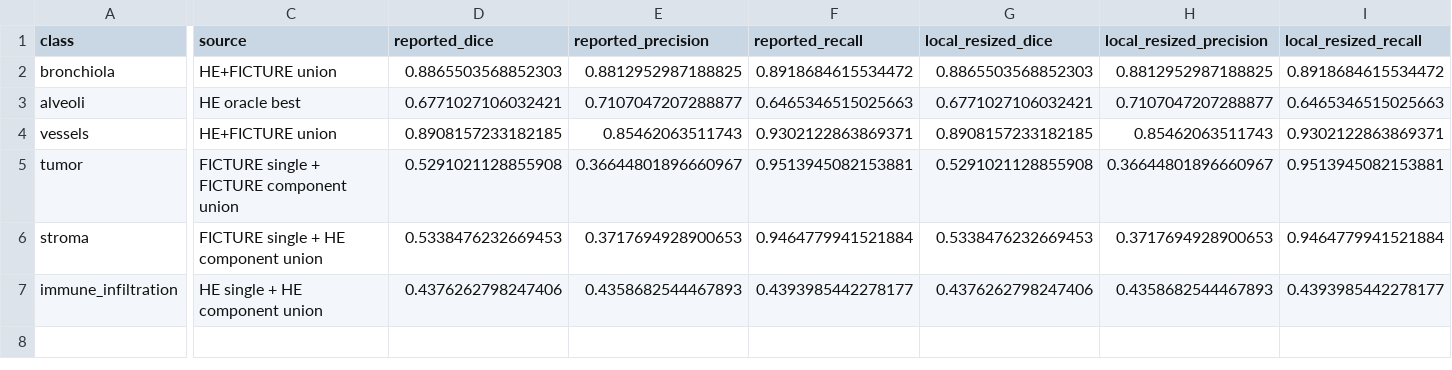
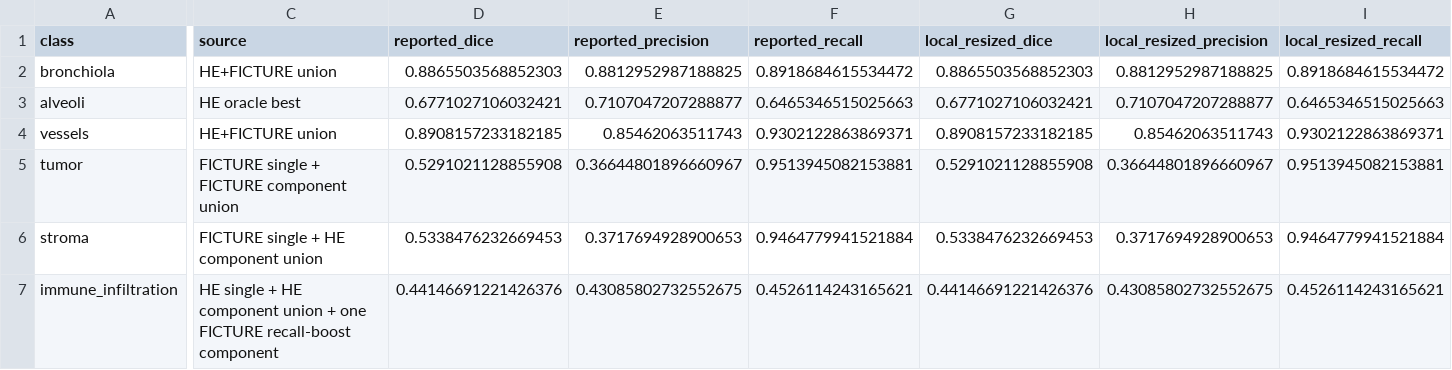
Before and after one commit to haoran-wu/Medical-SAM3, a CSV file: data/visium_hd_exp1/current_ficture_vlm_inputs/final_union_test_inputs/final_test_input_policy.csv, drawn as a sheet; only a part is shown, gaps mark what is left out; the diff covers the shown part only; the diff names each change by its address in the sheet, - before the commit and + after, or states it on an @@ line.

Commit message:
Boost immune infiltration recall in final test mask

```diff
--- a/data/visium_hd_exp1/current_ficture_vlm_inputs/final_union_test_inputs/final_test_input_policy.csv
+++ b/data/visium_hd_exp1/current_ficture_vlm_inputs/final_union_test_inputs/final_test_input_policy.csv
-C7 (source): …component union
+C7 (source): …component union + one FICTURE recall-boost component
-D7 (reported_dice): 0.4376262798247406
+D7 (reported_dice): 0.44146691221426376
-E7 (reported_precision): 0.4358682544467893
+E7 (reported_precision): 0.43085802732552675
-F7 (reported_recall): 0.4393985442278177
+F7 (reported_recall): 0.4526114243165621
-G7 (local_resized_dice): 0.4376262798247406
+G7 (local_resized_dice): 0.44146691221426376
-H7 (local_resized_precision): 0.4358682544467893
+H7 (local_resized_precision): 0.43085802732552675
-I7 (local_resized_recall): 0.4393985442278177
+I7 (local_resized_recall): 0.4526114243165621
```
Also changed, not shown: 3 edited cells elsewhere in this file, data/visium_hd_exp1/current_ficture_vlm_inputs/final_union_test_inputs/final_test_requests.csv, 10 other files.
